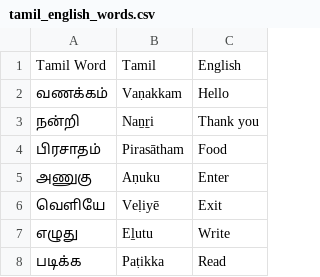
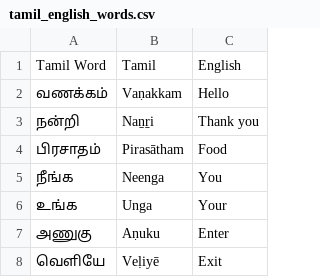
Before and after one commit to Archana-Gajula/match_the_words, a CSV file: data/tamil_english_words.csv, drawn as a sheet; only a part is shown; the shorter side is filled out with more unchanged rows.

```diff
--- a/data/tamil_english_words.csv
+++ b/data/tamil_english_words.csv
@@ -4,2 +4,4 @@ Tamil Word|Tamil|English
 பிரசாதம்|Pirasātham|Food
+நீங்க|Neenga|You
+உங்க|Unga|Your
 அணுகு|Aṇuku|Enter
```
Also changed, not shown: 1 other file.
